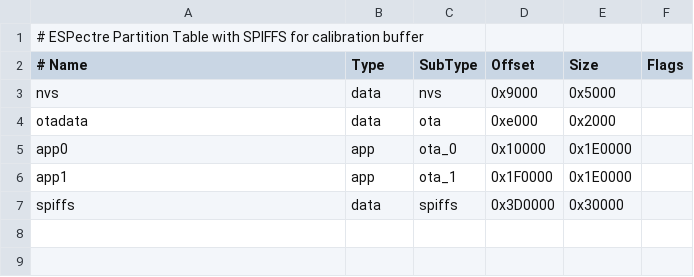
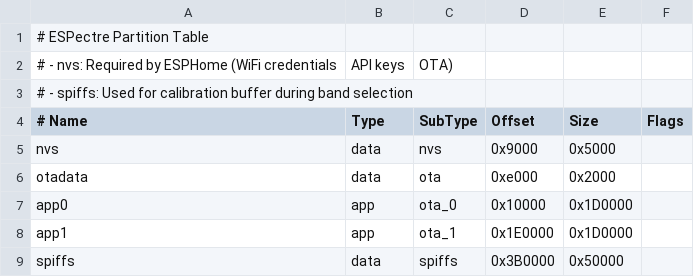
Before and after one commit to chunpeinm7/wigay, a CSV file: components/espectre/partitions.csv, drawn as a sheet.

Commit message:
Update ESPectre firmware component to upstream v2.8.0
Sync components/espectre/ with the official francescopace/espectre
release (NBVI multi-strategy calibration, ML detector, calibrate
switch, ping traffic generator). Update espectre-s3.yaml to the new
config schema (min_version 2026.5.0, publish_interval now in packets).

```diff
--- a/components/espectre/partitions.csv
+++ b/components/espectre/partitions.csv
@@ -1,2 +1,4 @@
-# ESPectre Partition Table with SPIFFS for calibration buffer
+# ESPectre Partition Table
+# - nvs: Required by ESPHome (WiFi credentials, API keys, OTA)
+# - spiffs: Used for calibration buffer during band selection
 # Name,   Type, SubType, Offset,   Size,    Flags
@@ -4,4 +6,4 @@ nvs,      data, nvs,     0x9000,   0x5000,
 otadata,  data, ota,     0xe000,   0x2000,
-app0,     app,  ota_0,   0x10000,  0x1E0000,
-app1,     app,  ota_1,   0x1F0000, 0x1E0000,
-spiffs,   data, spiffs,  0x3D0000, 0x30000,
+app0,     app,  ota_0,   0x10000,  0x1D0000,
+app1,     app,  ota_1,   0x1E0000, 0x1D0000,
+spiffs,   data, spiffs,  0x3B0000, 0x50000,
```
Also changed, not shown: 42 other files.
